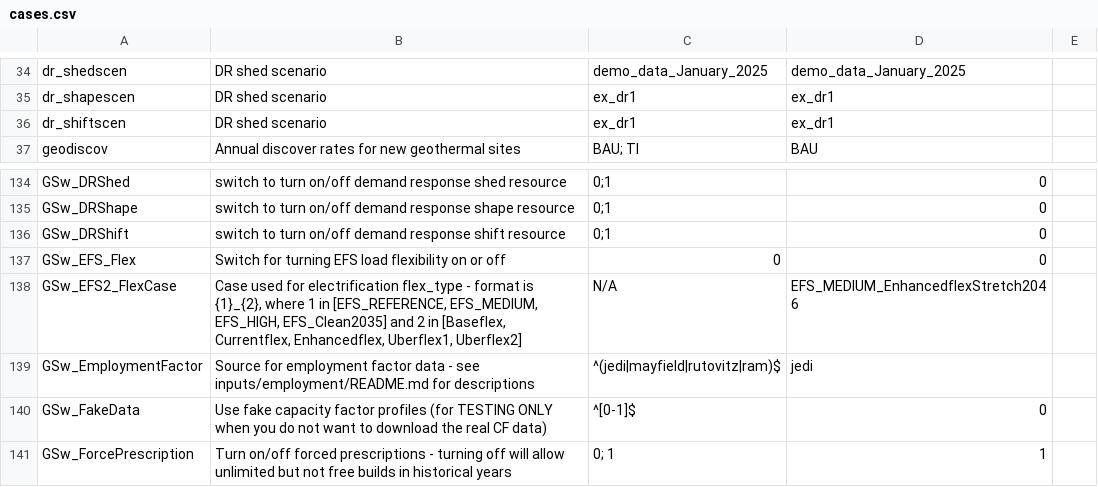
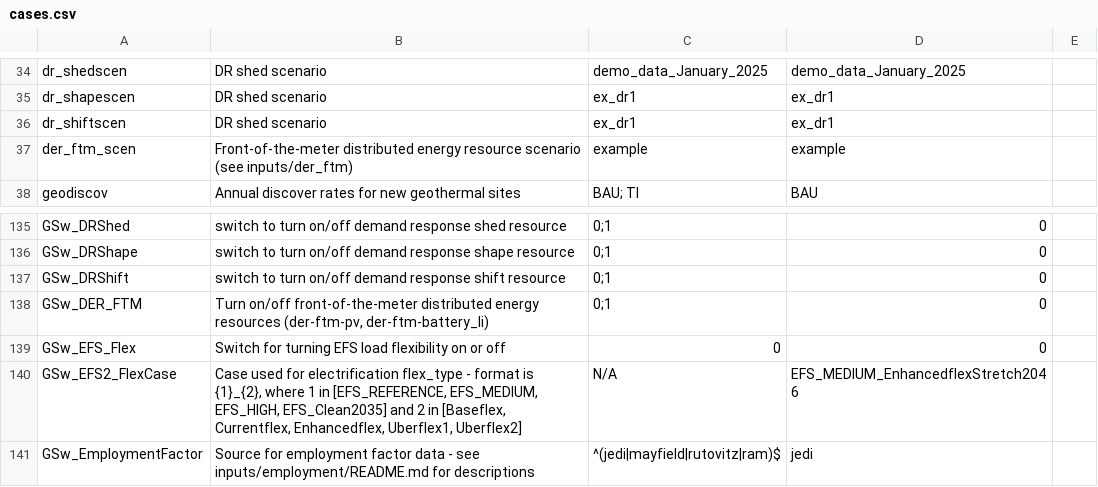
Before and after one commit to ReEDS-Model/ReEDS, a CSV file: cases.csv, drawn as a sheet; only a part is shown, gaps mark what is left out; the shorter side is filled out with more unchanged rows; the diff names each change by its address in the sheet, - before the commit and + after, or states it on an @@ line.

Commit message:
Add front-of-the-meter (FTM) distribution-connected PV and battery technologies and associated sets and constraints

```diff
--- a/cases.csv
+++ b/cases.csv
+row 37: der_ftm_scen | Front-of-the-meter distributed energy resource scenario (see inputs/der_ftm) | example | example
+row 138: GSw_DER_FTM | Turn on/off front-of-the-meter distributed energy resources (der-ftm-pv, der-ftm-battery_li) | 0;1 | 0
```
Also changed, not shown: 7 other files.
